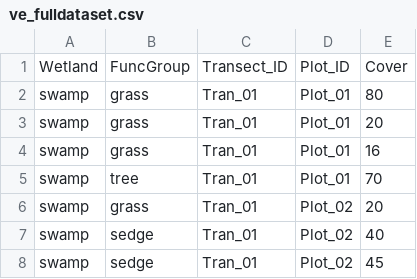
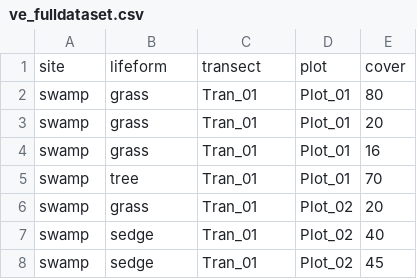
Before and after one commit to rayblick/Virtual-Ecologist, a CSV file: ve_fulldataset.csv, drawn as a sheet; only a part is shown; removed rows and columns are numbered as before the commit, all else as after; the diff names each change by its address in the sheet, - before the commit and + after, or states it on an @@ line.

```diff
--- a/ve_fulldataset.csv
+++ b/ve_fulldataset.csv
-row 1: Wetland | FuncGroup | Transect_ID | Plot_ID | Cover
+row 1: site | lifeform | transect | plot | cover
```
Also changed, not shown: 2 other files.
